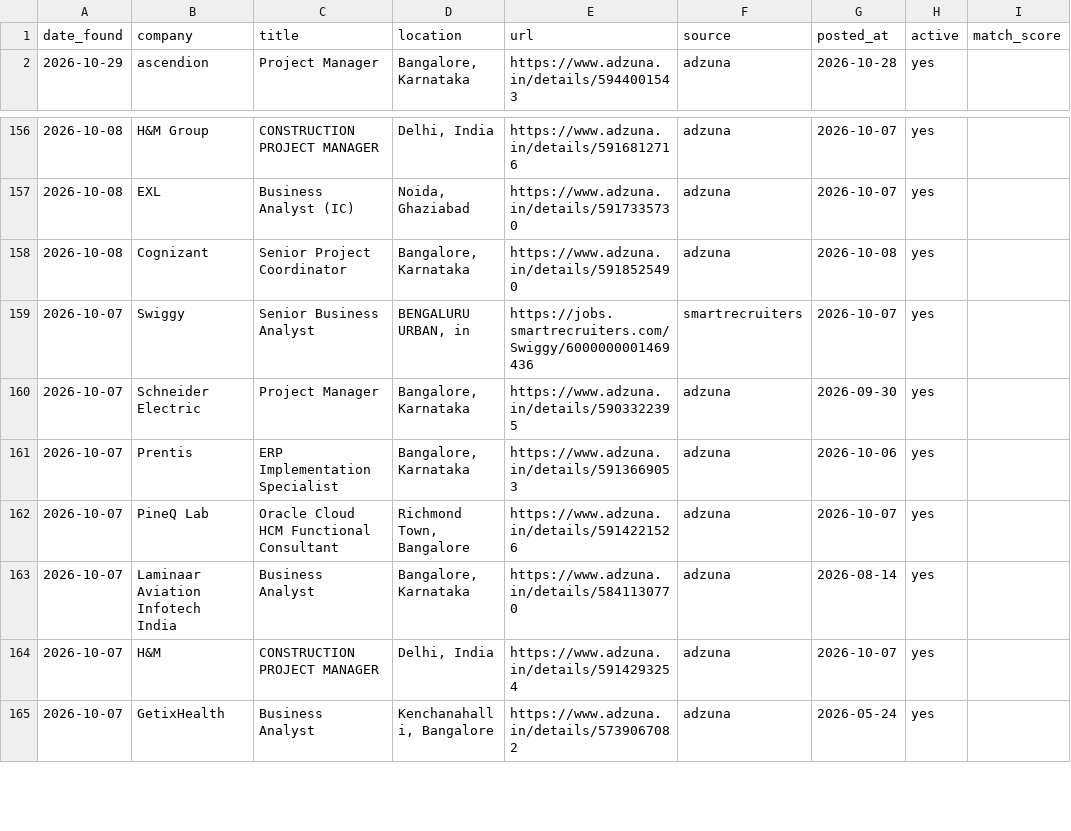
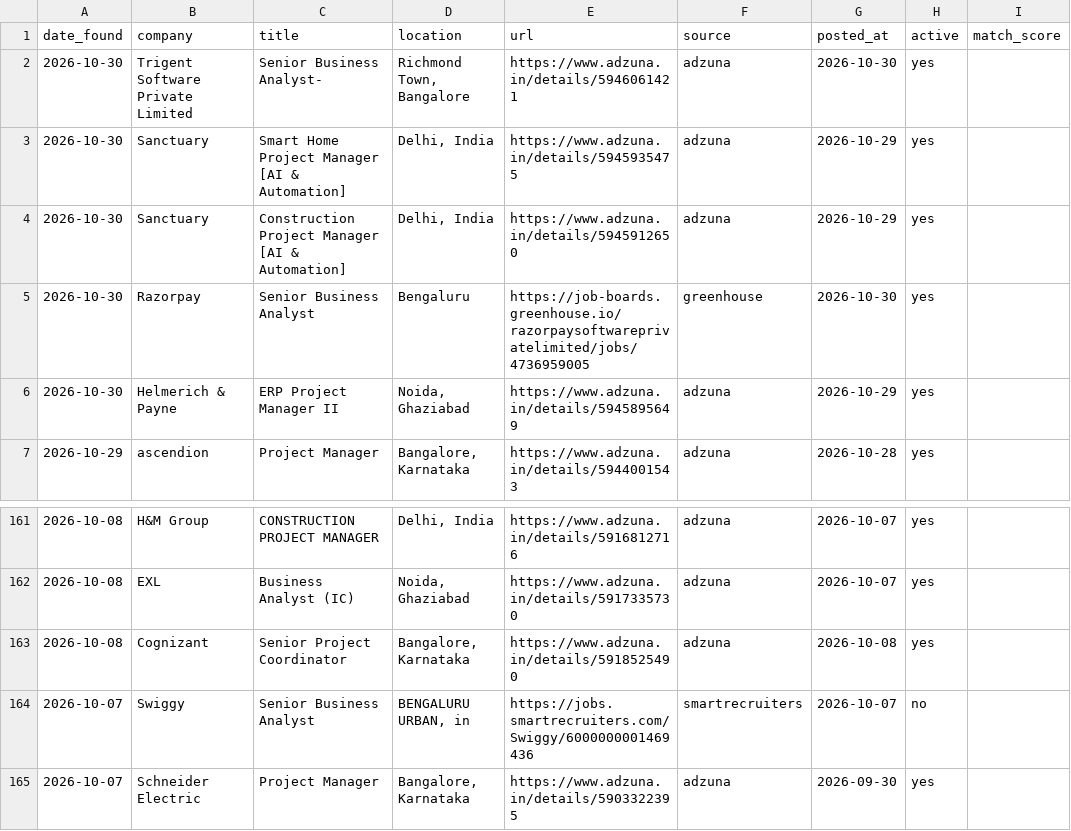
Before and after one commit to pratyushp21/job-scraper, a CSV file: data/jobs.csv, drawn as a sheet; only a part is shown, gaps mark what is left out; the shorter side is filled out with more unchanged rows.

```diff
--- a/data/jobs.csv
+++ b/data/jobs.csv
@@ -1,2 +1,7 @@
 date_found,company,title,location,url,source,posted_at,active,match_score
+2026-10-30,Trigent Software Private Limited,Senior Business Analyst-,"Richmond Town, Bangalore",https://www.adzuna.in/details/5946061421,adzuna,2026-10-30,yes,
+2026-10-30,Sanctuary,Smart Home Project Manager [AI & Automation],"Delhi, India",https://www.adzuna.in/details/5945935475,adzuna,2026-10-29,yes,
+2026-10-30,Sanctuary,Construction Project Manager [AI & Automation],"Delhi, India",https://www.adzuna.in/details/5945912650,adzuna,2026-10-29,yes,
+2026-10-30,Razorpay,Senior Business Analyst,Bengaluru,https://job-boards.greenhouse.io/razorpaysoftwareprivatelimited/jobs/4736959005,greenhouse,2026-10-30,yes,
+2026-10-30,Helmerich & Payne,ERP Project Manager II,"Noida, Ghaziabad",https://www.adzuna.in/details/5945895649,adzuna,2026-10-29,yes,
 2026-10-29,ascendion,Project Manager,"Bangalore, Karnataka",https://www.adzuna.in/details/5944001543,adzuna,2026-10-28,yes,
@@ -158,3 +163,3 @@ date_found,company,title,location,url,source,posted_at,active,match_score
 2026-10-08,Cognizant,Senior Project Coordinator,"Bangalore, Karnataka",https://www.adzuna.in/details/5918525490,adzuna,2026-10-08,yes,
-2026-10-07,Swiggy,Senior Business Analyst,"BENGALURU URBAN, in",https://jobs.smartrecruiters.com/Swiggy/6000000001469436,smartrecruiters,2026-10-07,yes,
+2026-10-07,Swiggy,Senior Business Analyst,"BENGALURU URBAN, in",https://jobs.smartrecruiters.com/Swiggy/6000000001469436,smartrecruiters,2026-10-07,no,
 2026-10-07,Schneider Electric,Project Manager,"Bangalore, Karnataka",https://www.adzuna.in/details/5903322395,adzuna,2026-09-30,yes,
```
Also changed, not shown: 1 other file.
